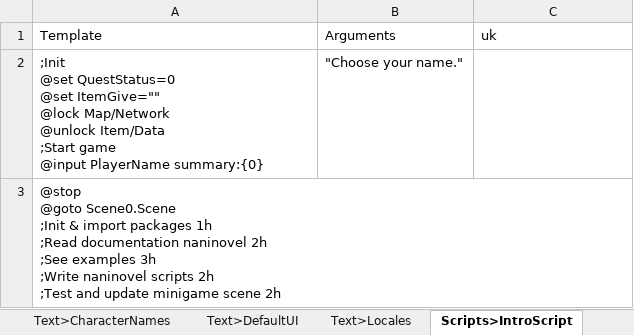
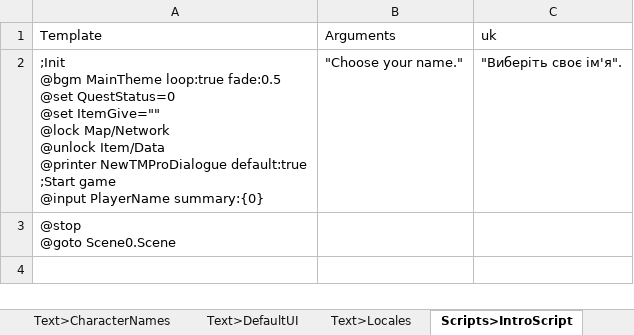
Before and after one commit to Babiosik/TestVisualNovel, an Excel workbook: Assets/Resources/Naninovel/Locale.xlsx, sheet Scripts>IntroScript, drawn as a sheet; values as stored, in another font and other column widths than the file's, no borders; charts and pictures not drawn; removed rows and columns are numbered as before the commit, all else as after; ↵ is a line break in a cell; the diff names each change by its address in the sheet, - before the commit and + after, or states it on an @@ line.

```diff
--- a/Assets/Resources/Naninovel/Locale.xlsx (sheet Scripts>IntroScript)
+++ b/Assets/Resources/Naninovel/Locale.xlsx (sheet Scripts>IntroScript)
-row 2: ;Init ↵ @set QuestStatus=0 ↵ @set ItemGive="" ↵ @lock Map/Network ↵ @unlock Item/Data ↵ ;Start game ↵ @input PlayerName summary:{0} | "Choose your name."
+row 2: ;Init ↵ @bgm MainTheme loop:true fade:0.5 ↵ @set QuestStatus=0 ↵ @set ItemGive="" ↵ @lock Map/Network ↵ @unlock Item/Data ↵ @printer NewTMProDialogue default:true ↵ ;Start game ↵ @input PlayerName summary:{0} | "Choose your name." | "Виберіть своє ім'я".
-A3 (Template): …@goto Scene0.Scene ↵ ;Init & import packages 1h ↵ ;Read documentation naninovel 2h ↵ ;See examples 3h ↵ ;Write naninovel scripts 2h ↵ ;Test and update minigame scene 2h
+A3 (Template): …@goto Scene0.Scene
```
Also changed, not shown: sheet Text>DefaultUI, sheet Scripts>Scenes>Scene0, sheet Scripts>Scenes>Scene1, sheet Scripts>Scenes>SceneSync, sheet Text>CharacterNames, sheet Scripts>MapScript, 10 other files.
